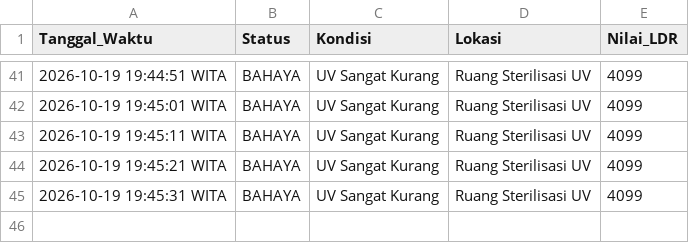
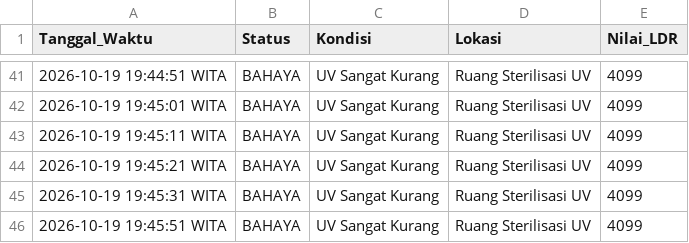
Before and after one commit to byyaja/SCADA, a CSV file: logs/sensor_log.csv, drawn as a sheet; only a part is shown, gaps mark what is left out; the diff names each change by its address in the sheet, - before the commit and + after, or states it on an @@ line.

```diff
--- a/logs/sensor_log.csv
+++ b/logs/sensor_log.csv
+row 46: 2026-10-19 19:45:51 WITA | BAHAYA | UV Sangat Kurang | Ruang Sterilisasi UV | 4099
```
